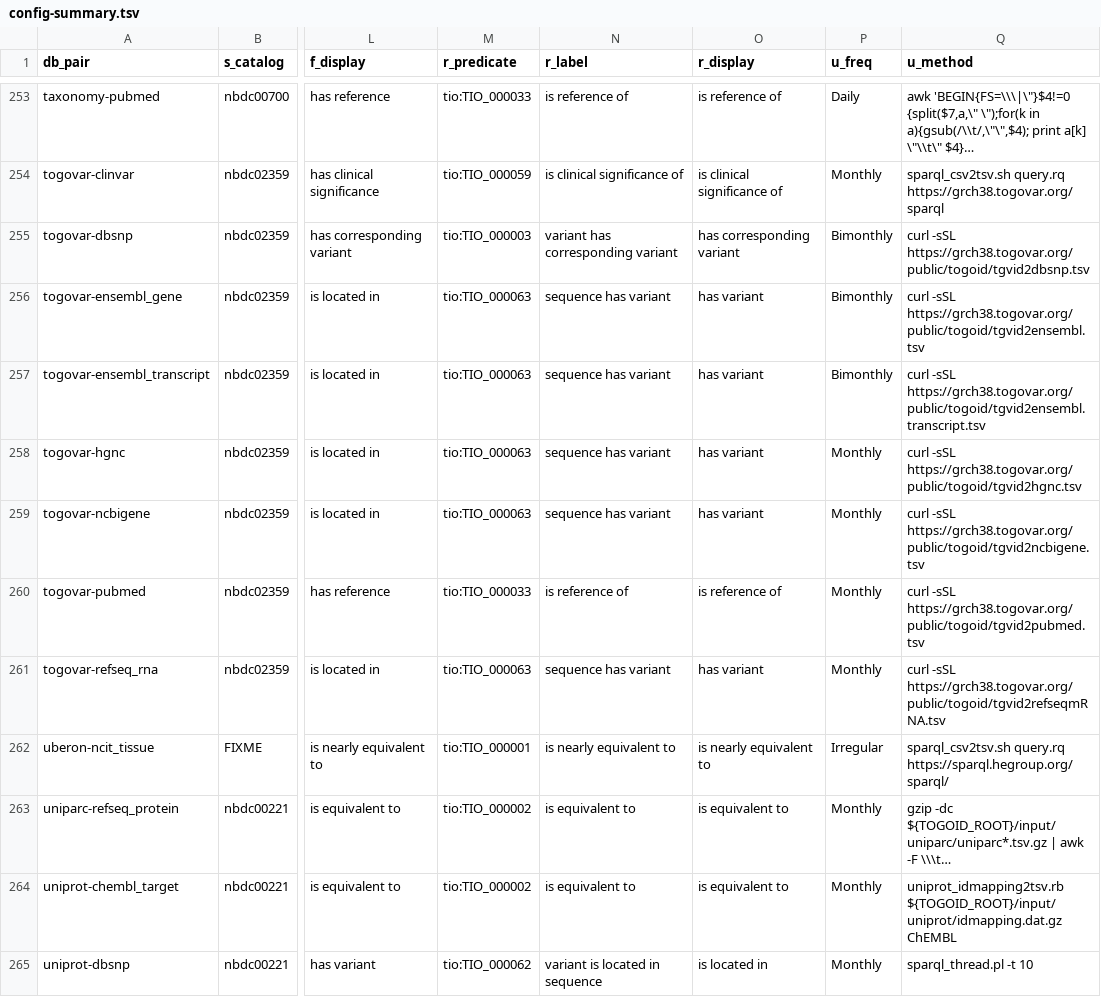
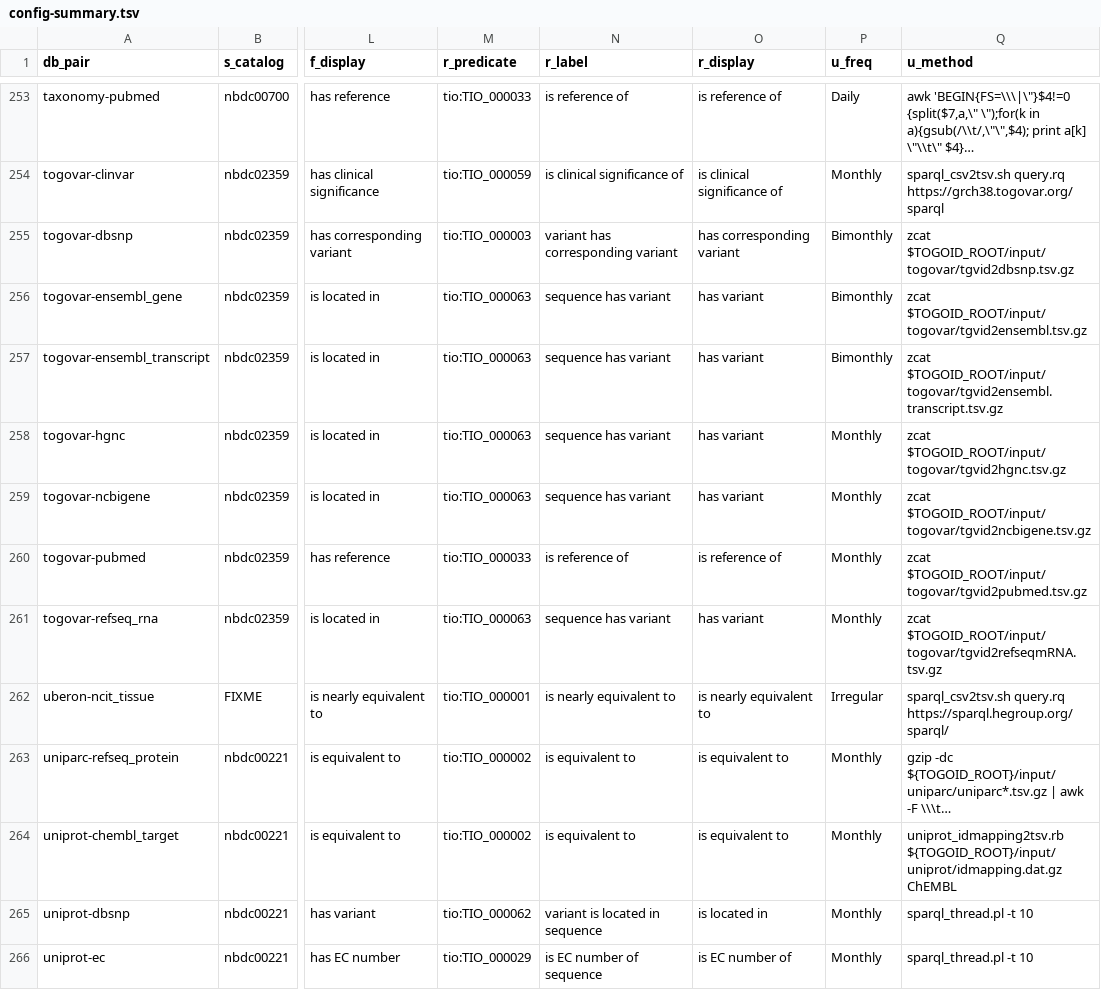
Before and after one commit to togoid/togoid-config, a TSV file: log/config-summary.tsv, drawn as a sheet; only a part is shown, gaps mark what is left out; the shorter side is filled out with more unchanged rows; long unchanged cells end in …; the diff names each change by its address in the sheet, - before the commit and + after, or states it on an @@ line.

```diff
--- a/log/config-summary.tsv
+++ b/log/config-summary.tsv
-Q255 (u_method): curl -sSL https://grch38.togovar.org/public/togoid/tgvid2dbsnp.tsv
+Q255 (u_method): zcat $TOGOID_ROOT/input/togovar/tgvid2dbsnp.tsv.gz
-Q256 (u_method): curl -sSL https://grch38.togovar.org/public/togoid/tgvid2ensembl.tsv
+Q256 (u_method): zcat $TOGOID_ROOT/input/togovar/tgvid2ensembl.tsv.gz
-Q257 (u_method): curl -sSL https://grch38.togovar.org/public/togoid/tgvid2ensembl.transcript.tsv
+Q257 (u_method): zcat $TOGOID_ROOT/input/togovar/tgvid2ensembl.transcript.tsv.gz
-Q258 (u_method): curl -sSL https://grch38.togovar.org/public/togoid/tgvid2hgnc.tsv
+Q258 (u_method): zcat $TOGOID_ROOT/input/togovar/tgvid2hgnc.tsv.gz
-Q259 (u_method): curl -sSL https://grch38.togovar.org/public/togoid/tgvid2ncbigene.tsv
+Q259 (u_method): zcat $TOGOID_ROOT/input/togovar/tgvid2ncbigene.tsv.gz
-Q260 (u_method): curl -sSL https://grch38.togovar.org/public/togoid/tgvid2pubmed.tsv
+Q260 (u_method): zcat $TOGOID_ROOT/input/togovar/tgvid2pubmed.tsv.gz
-Q261 (u_method): curl -sSL https://grch38.togovar.org/public/togoid/tgvid2refseqmRNA.tsv
+Q261 (u_method): zcat $TOGOID_ROOT/input/togovar/tgvid2refseqmRNA.tsv.gz
```
Also changed, not shown: log/pair_count.tsv, log/pair_count_history.tsv, 4 other files.
